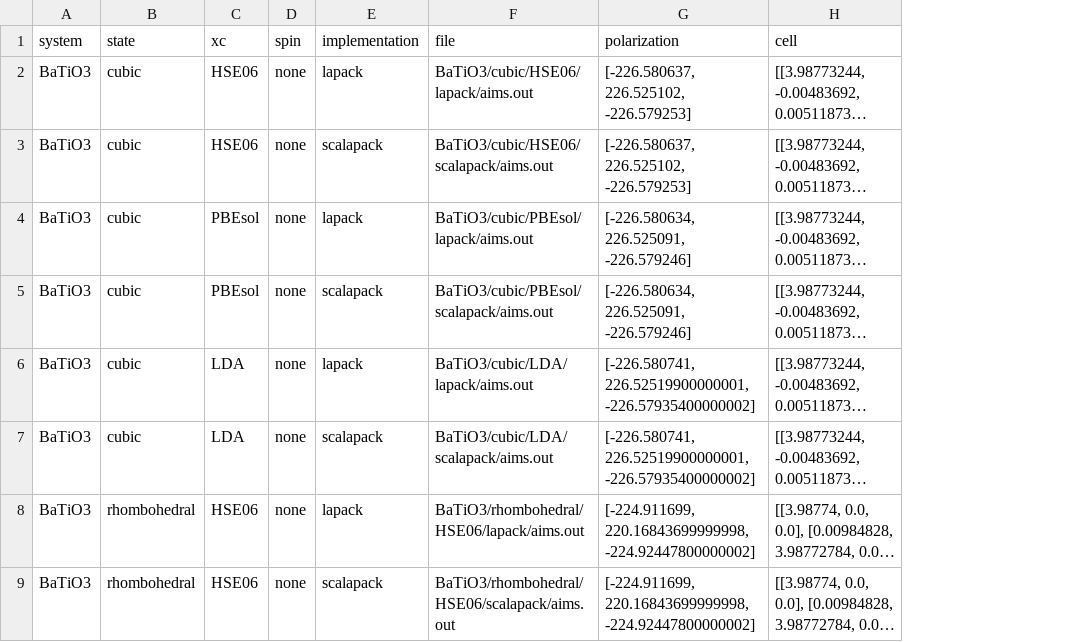
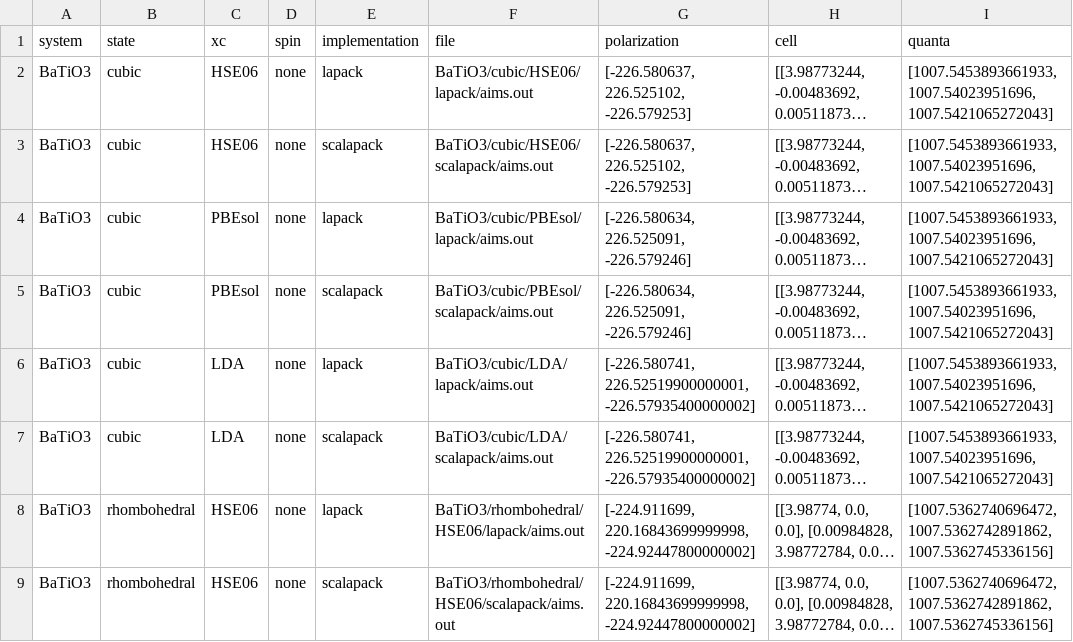
Before and after one commit to EliaStocco/ScaLAPACK-polarization-FHI-aims, a CSV file: validation/data/dataframe.csv, drawn as a sheet; only a part is shown; long unchanged cells end in …; the diff names each change by its address in the sheet, - before the commit and + after, or states it on an @@ line.

```diff
--- a/validation/data/dataframe.csv
+++ b/validation/data/dataframe.csv
+column I (quanta), rows 2-9: [1007.5453893661933, 1007.54023951696, 1007.5421065272043] | [1007.5453893661933, 1007.54023951696, 1007.5421065272043] | [1007.5453893661933, 1007.54023951696, 1007.5421065272043] | [1007.5453893661933, 1007.54023951696, 1007.5421065272043] | [1007.5453893661933, 1007.54023951696, 1007.5421065272043] | [1007.5453893661933, 1007.54023951696, 1007.5421065272043] | [1007.5362740696472, 1007.5362742891862, 1007.5362745336156] | [1007.5362740696472, 1007.5362742891862, 1007.5362745336156]
```
Also changed, not shown: 1 other file.
